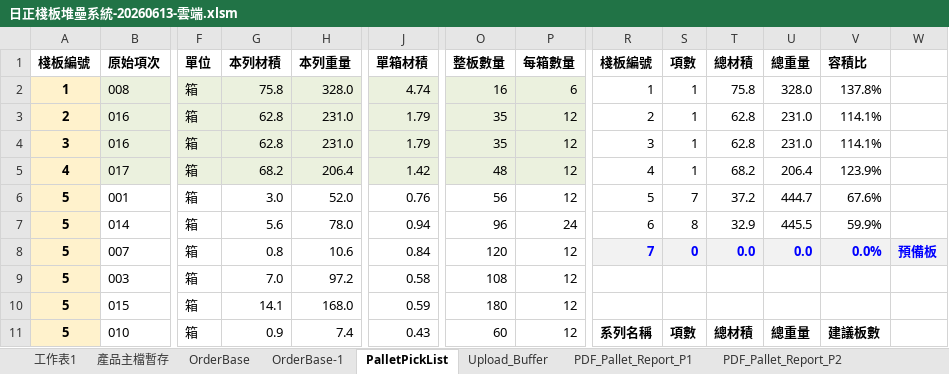
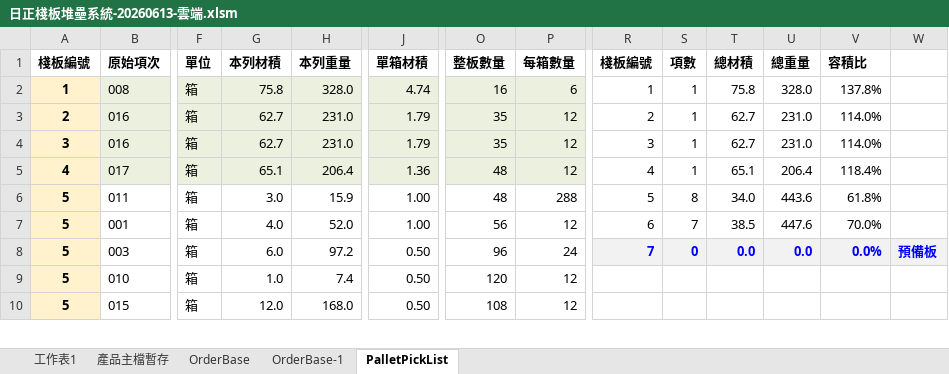
Before and after one commit to hung28312/wms-system, an Excel workbook: files/日正棧板堆壘系統-20260613-雲端.xlsm, sheet PalletPickList, drawn as a sheet; only a part is shown, gaps mark what is left out; values as stored, in another font and other column widths than the file's, no borders; removed rows and columns are numbered as before the commit, all else as after; rows hold the shown columns only; the diff covers the shown part only; the diff names each change by its address in the sheet, - before the commit and + after, or states it on an @@ line.

```diff
--- a/files/日正棧板堆壘系統-20260613-雲端.xlsm (sheet PalletPickList)
+++ b/files/日正棧板堆壘系統-20260613-雲端.xlsm (sheet PalletPickList)
-sheet tab: Upload_Buffer
-sheet tab: PDF_Pallet_Report_P1
-sheet tab: PDF_Pallet_Report_P2
-G3:G4 (本列材積): 62.8
+G3:G4 (本列材積): 62.7
-T3:T4 (總材積): 62.8
+T3:T4 (總材積): 62.7
-V3:V4 (容積比): 114.1%
+V3:V4 (容積比): 114.0%
-G5 (本列材積): 68.2
+G5 (本列材積): 65.1
-J5 (單箱材積): 1.42
+J5 (單箱材積): 1.36
-T5 (總材積): 68.2
+T5 (總材積): 65.1
-V5 (容積比): 123.9%
+V5 (容積比): 118.4%
+row 6: 5 | 011 | 箱 | 3.0 | 15.9 | 1.00 | 48 | 288 | 5 | 8 | 34.0 | 443.6 | 61.8%
-G7 (本列材積): 3.0
+G7 (本列材積): 4.0
-J7 (單箱材積): 0.76
+J7 (單箱材積): 1.00
-R7 (棧板編號): 5
+R7 (棧板編號): 6
-T7 (總材積): 37.2
+T7 (總材積): 38.5
-U7 (總重量): 444.7
+U7 (總重量): 447.6
-V7 (容積比): 67.6%
+V7 (容積比): 70.0%
-row 7: 5 | 014 | 箱 | 5.6 | 78.0 | 0.94 | 96 | 24 | 6 | 8 | 32.9 | 445.5 | 59.9%
-row 8: 5 | 007 | 箱 | 0.8 | 10.6 | 0.84 | 120 | 12 | 7 | 0 | 0.0 | 0.0 | 0.0% | 預備板
-G8 (本列材積): 7.0
+G8 (本列材積): 6.0
-J8 (單箱材積): 0.58
+J8 (單箱材積): 0.50
-O8 (整板數量): 108
+O8 (整板數量): 96
-P8 (每箱數量): 12
+P8 (每箱數量): 24
-R8 (棧板編號): (empty)
+R8 (棧板編號): 7
-R8:W8 fill: none
+R8:W8 fill: #F2F2F2
-S8 (項數): (empty)
+S8 (項數): 0
-T8 (總材積): (empty)
+T8 (總材積): 0.0
-U8 (總重量): (empty)
+U8 (總重量): 0.0
-V8 (容積比): (empty)
+V8 (容積比): 0.0%
-W8: (empty)
+W8: 預備板
+row 9: 5 | 010 | 箱 | 1.0 | 7.4 | 0.50 | 120 | 12
-G10 (本列材積): 14.1
+G10 (本列材積): 12.0
-J10 (單箱材積): 0.59
+J10 (單箱材積): 0.50
-O10 (整板數量): 180
+O10 (整板數量): 108
-row 11: 5 | 010 | 箱 | 0.9 | 7.4 | 0.43 | 60 | 12 | 系列名稱 | 項數 | 總材積 | 總重量 | 建議板數
```
Also changed, not shown: 6 added rows, 5 removed rows, 28 edited cells and cell formats elsewhere in this sheet, sheet 產品主檔暫存, sheet OrderBase-1, sheet OrderBase, sheet 工作表1, other sheet tabs, formulas that keep their value, charts or pictures, files/日正棧板堆壘系統-20260612-本機.xlsm, 8 other files.
